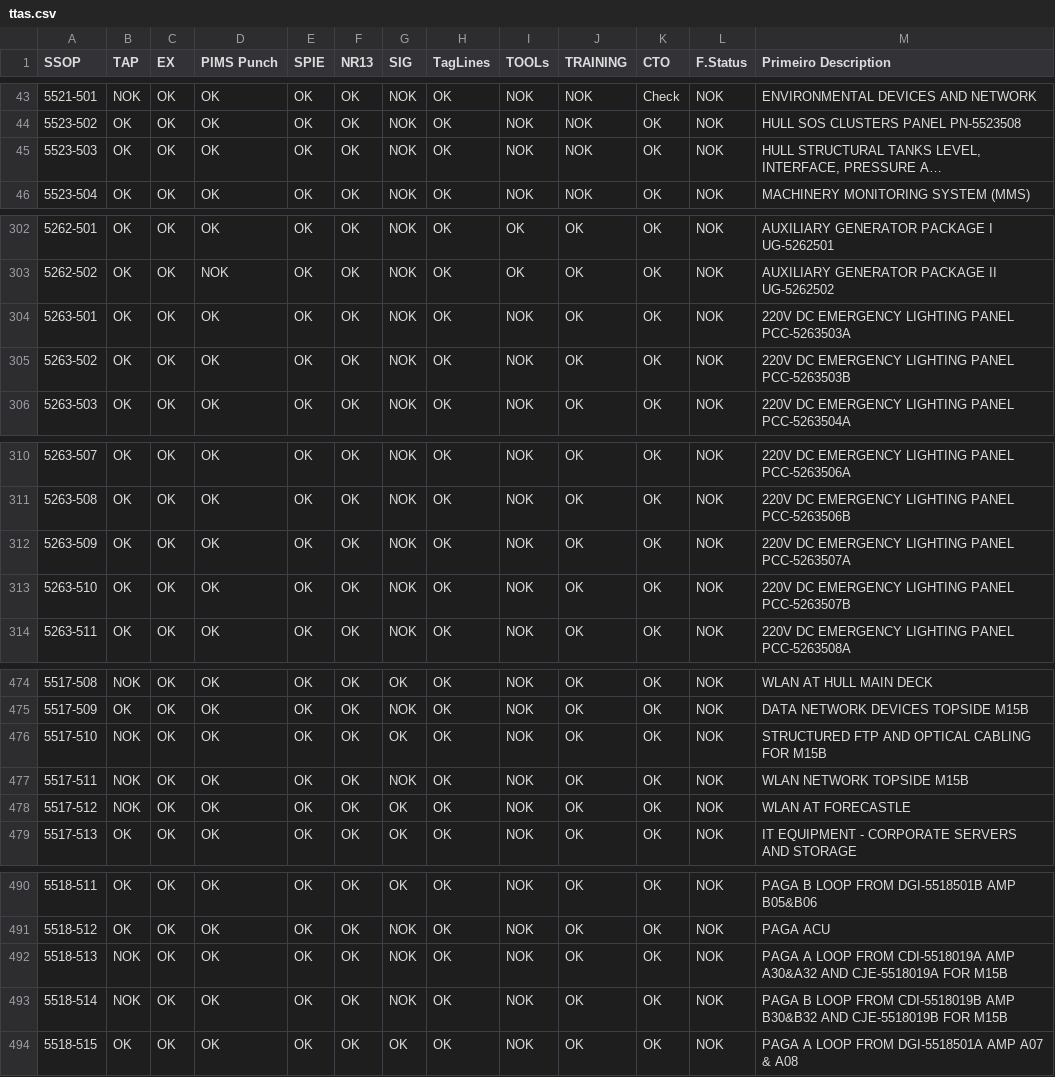
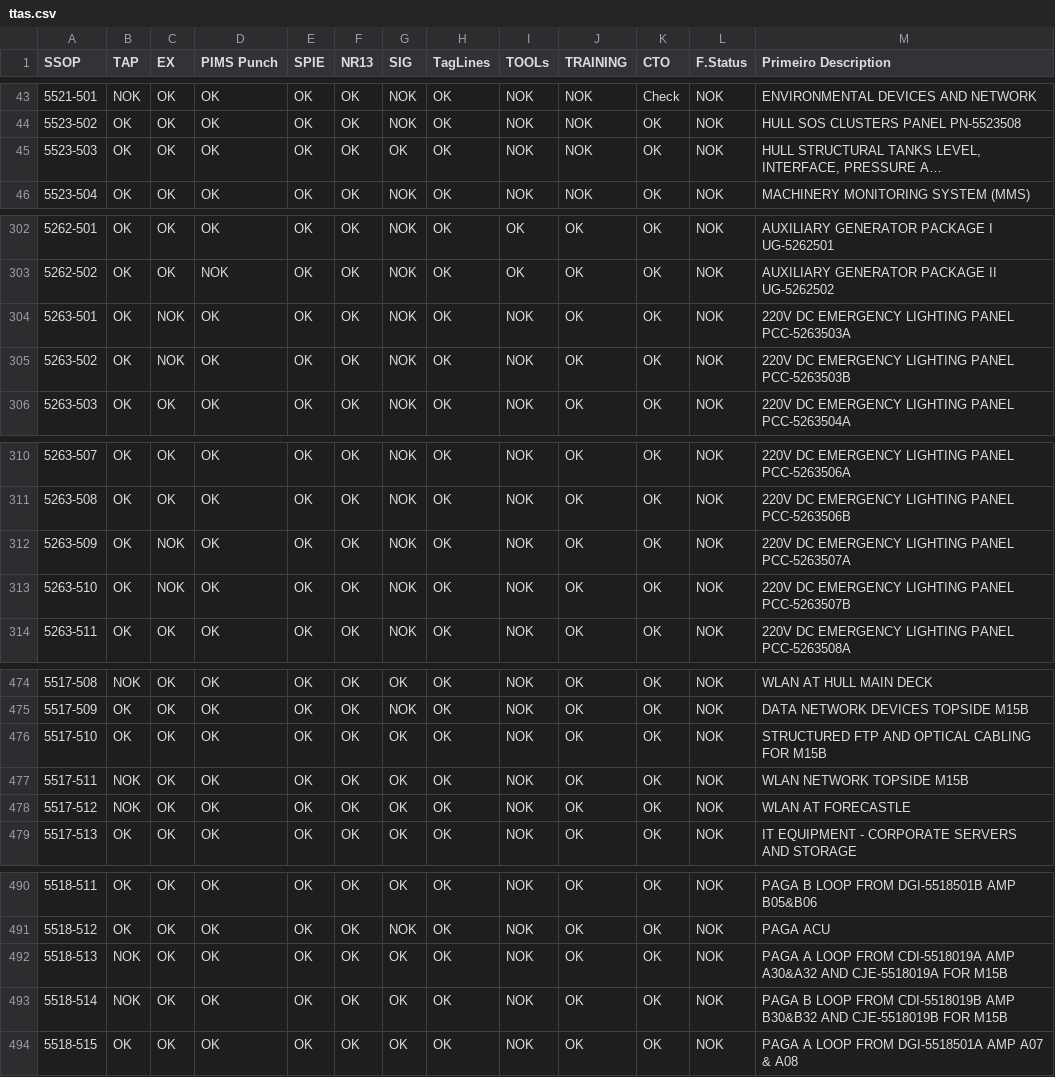
Before and after one commit to leojaime20/TTAS-Check, a CSV file: public/data/ttas.csv, drawn as a sheet; only a part is shown, gaps mark what is left out; long unchanged cells end in …; the diff covers the shown part only; the diff names each change by its address in the sheet, - before the commit and + after, or states it on an @@ line.

```diff
--- a/public/data/ttas.csv
+++ b/public/data/ttas.csv
-G45 (SIG): NOK
+G45 (SIG): OK
-C304:C305 (EX): OK
+C304:C305 (EX): NOK
-C312:C313 (EX): OK
+C312:C313 (EX): NOK
-B476 (TAP): NOK
+B476 (TAP): OK
-G477 (SIG): NOK
+G477 (SIG): OK
-G492:G493 (SIG): NOK
+G492:G493 (SIG): OK
```
Also changed, not shown: 21 edited cells elsewhere in this file.
